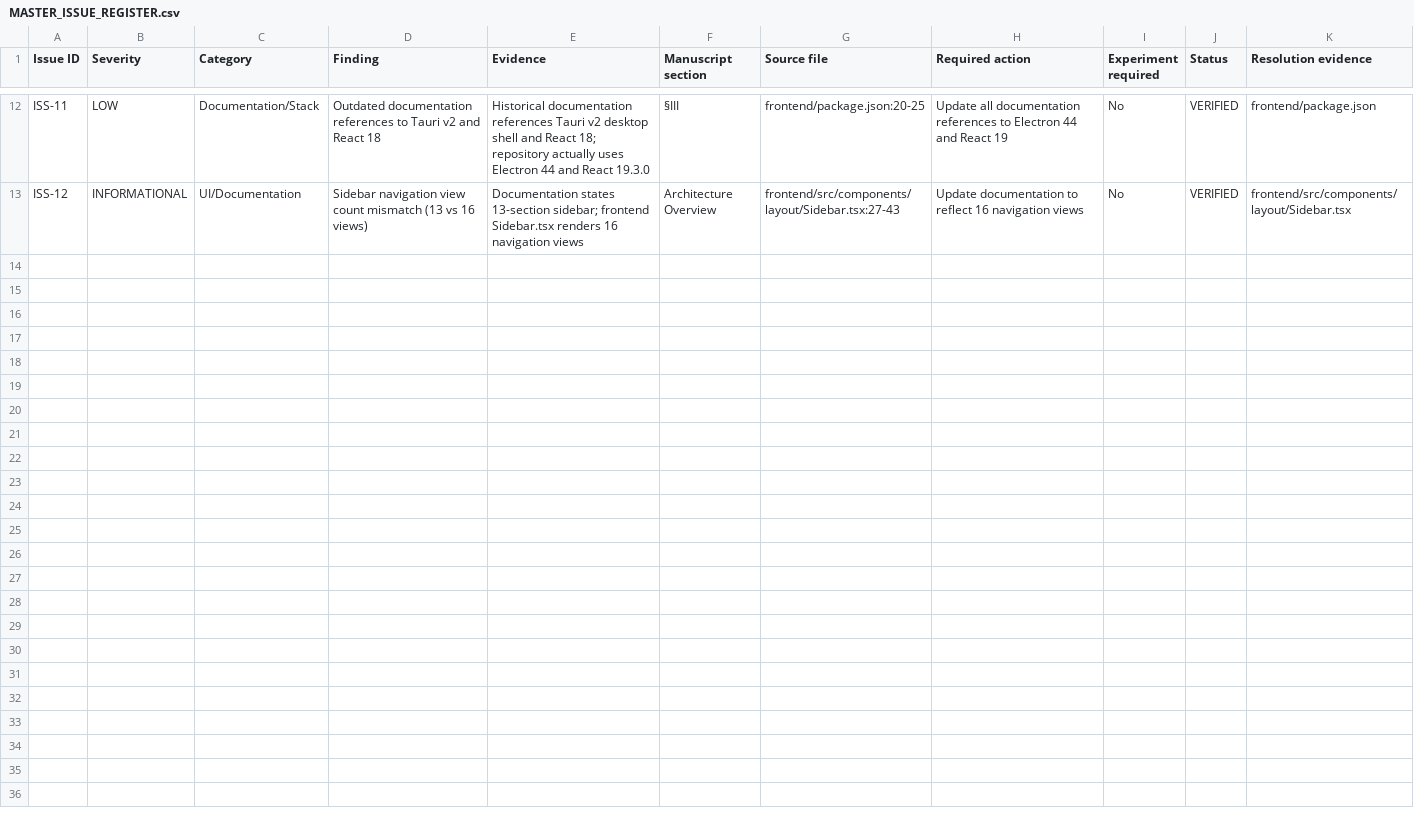
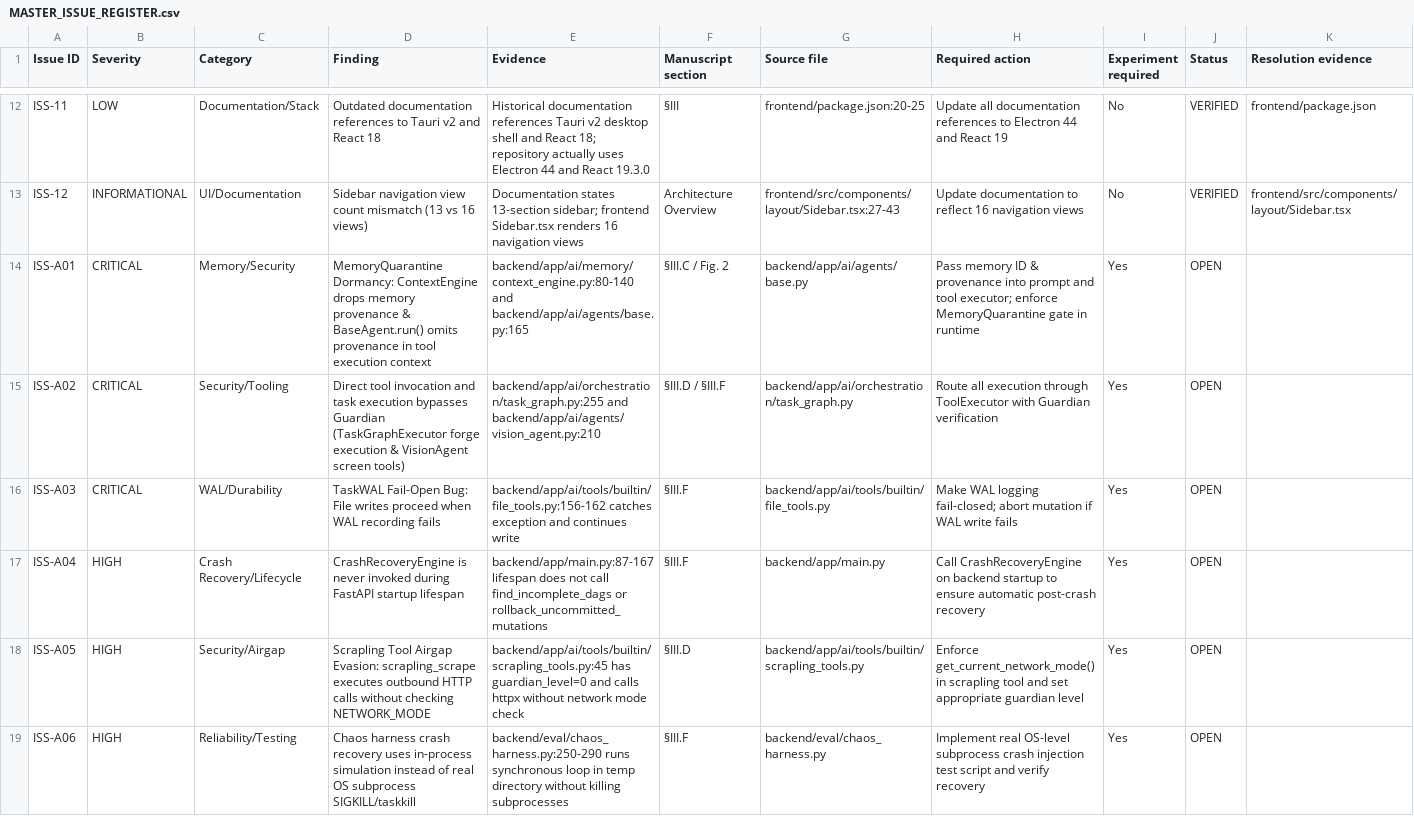
Before and after one commit to AkashKundu114/COPPER, a CSV file: research_audit/MASTER_ISSUE_REGISTER.csv, drawn as a sheet; only a part is shown, gaps mark what is left out.

Commit message:
Harden memory governance and crash recovery
Preserve memory provenance in retrieved context and streamed tool calls, route sandbox execution through ToolExecutor, enforce offline scraping restrictions, and fail closed when WAL journaling fails. Recover incomplete DAGs at startup and add physical crash and runtime security tests, alongside research audit reports.

```diff
--- a/research_audit/MASTER_ISSUE_REGISTER.csv
+++ b/research_audit/MASTER_ISSUE_REGISTER.csv
@@ -13 +13,7 @@ ISS-11,LOW,Documentation/Stack,Outdated documentation references to Tauri v2 and
 ISS-12,INFORMATIONAL,UI/Documentation,Sidebar navigation view count mismatch (13 vs 16 views),Documentation states 13-section sidebar; frontend Sidebar.tsx renders 16 navigation views,Architecture Overview,frontend/src/components/layout/Sidebar.tsx:27-43,Update documentation to reflect 16 navigation views,No,VERIFIED,frontend/src/components/layout/Sidebar.tsx
+ISS-A01,CRITICAL,Memory/Security,MemoryQuarantine Dormancy: ContextEngine drops memory provenance & BaseAgent.run() omits provenance in tool execution context,backend/app/ai/memory/context_engine.py:80-140 and backend/app/ai/agents/base.py:165,§III.C / Fig. 2,backend/app/ai/agents/base.py,Pass memory ID & provenance into prompt and tool executor; enforce MemoryQuarantine gate in runtime,Yes,OPEN,
+ISS-A02,CRITICAL,Security/Tooling,Direct tool invocation and task execution bypasses Guardian (TaskGraphExecutor forge execution & VisionAgent screen tools),backend/app/ai/orchestration/task_graph.py:255 and backend/app/ai/agents/vision_agent.py:210,§III.D / §III.F,backend/app/ai/orchestration/task_graph.py,Route all execution through ToolExecutor with Guardian verification,Yes,OPEN,
+ISS-A03,CRITICAL,WAL/Durability,TaskWAL Fail-Open Bug: File writes proceed when WAL recording fails,backend/app/ai/tools/builtin/file_tools.py:156-162 catches exception and continues write,§III.F,backend/app/ai/tools/builtin/file_tools.py,Make WAL logging fail-closed; abort mutation if WAL write fails,Yes,OPEN,
+ISS-A04,HIGH,Crash Recovery/Lifecycle,CrashRecoveryEngine is never invoked during FastAPI startup lifespan,backend/app/main.py:87-167 lifespan does not call find_incomplete_dags or rollback_uncommitted_mutations,§III.F,backend/app/main.py,Call CrashRecoveryEngine on backend startup to ensure automatic post-crash recovery,Yes,OPEN,
+ISS-A05,HIGH,Security/Airgap,Scrapling Tool Airgap Evasion: scrapling_scrape executes outbound HTTP calls without checking NETWORK_MODE,backend/app/ai/tools/builtin/scrapling_tools.py:45 has guardian_level=0 and calls httpx without network mode check,§III.D,backend/app/ai/tools/builtin/scrapling_tools.py,Enforce get_current_network_mode() in scrapling tool and set appropriate guardian level,Yes,OPEN,
+ISS-A06,HIGH,Reliability/Testing,Chaos harness crash recovery uses in-process simulation instead of real OS subprocess SIGKILL/taskkill,backend/eval/chaos_harness.py:250-290 runs synchronous loop in temp directory without killing subprocesses,§III.F,backend/eval/chaos_harness.py,Implement real OS-level subprocess crash injection test script and verify recovery,Yes,OPEN,
```
Also changed, not shown: 39 other files.
